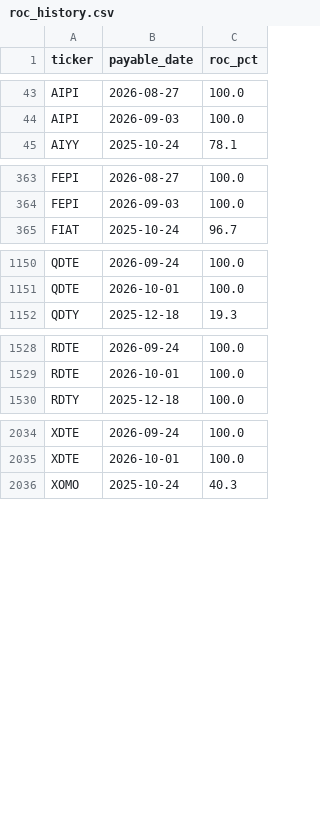
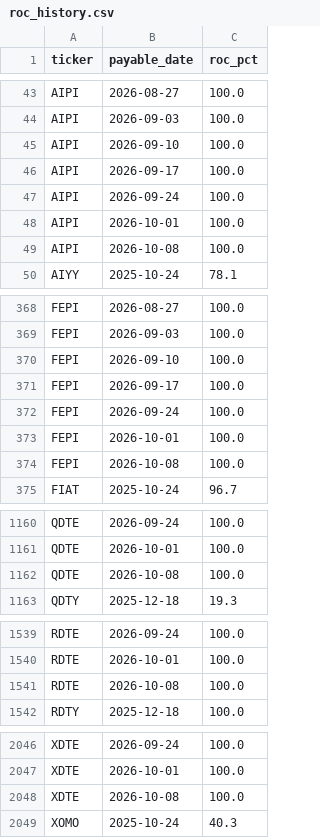
Before and after one commit to jimzucker/TrueYield, a CSV file: data/roc_history.csv, drawn as a sheet; only a part is shown, gaps mark what is left out; the diff names each change by its address in the sheet, - before the commit and + after, or states it on an @@ line.

```diff
--- a/data/roc_history.csv
+++ b/data/roc_history.csv
+row 45: AIPI | 2026-09-10 | 100.0
+row 46: AIPI | 2026-09-17 | 100.0
+row 47: AIPI | 2026-09-24 | 100.0
+row 48: AIPI | 2026-10-01 | 100.0
+row 49: AIPI | 2026-10-08 | 100.0
+row 370: FEPI | 2026-09-10 | 100.0
+row 371: FEPI | 2026-09-17 | 100.0
+row 372: FEPI | 2026-09-24 | 100.0
+row 373: FEPI | 2026-10-01 | 100.0
+row 374: FEPI | 2026-10-08 | 100.0
+row 1162: QDTE | 2026-10-08 | 100.0
+row 1541: RDTE | 2026-10-08 | 100.0
+row 2048: XDTE | 2026-10-08 | 100.0
```
Also changed, not shown: data/distributions_history.csv, 7 other files.
